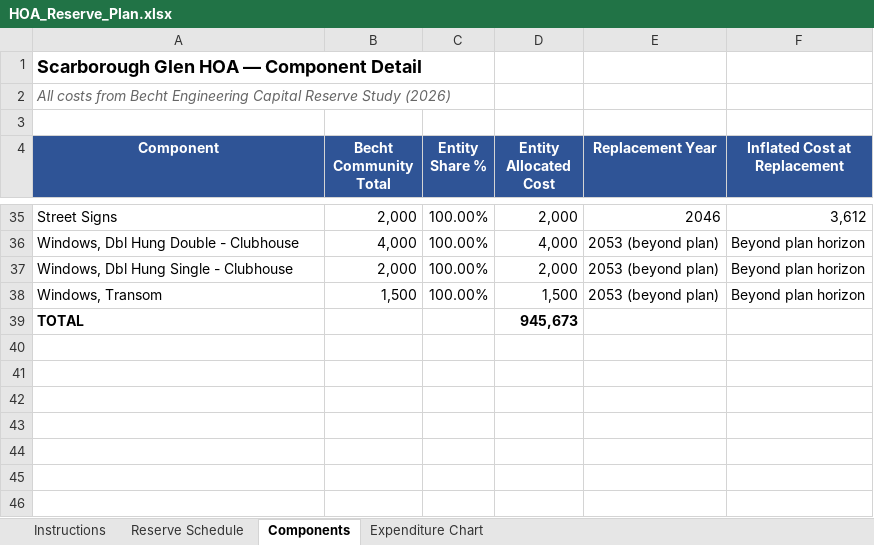
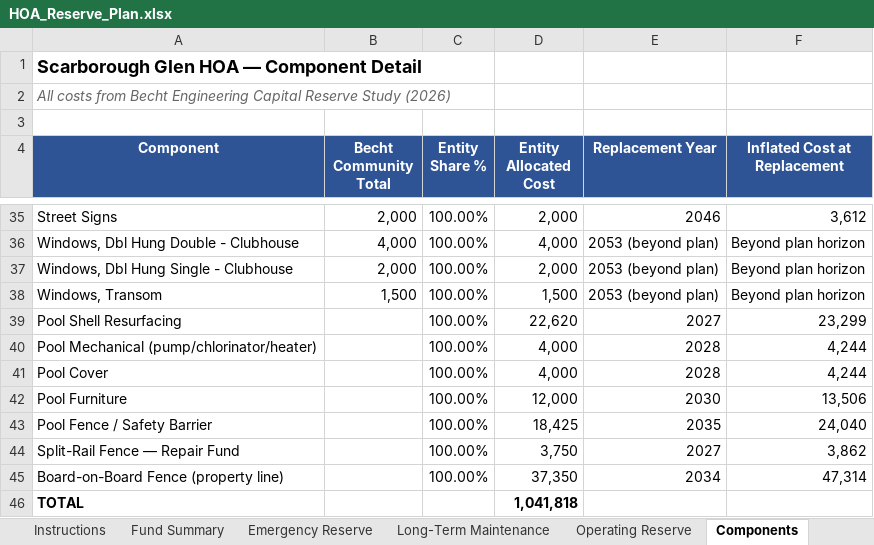
Before and after one commit to scarboroughglen/responsibilities, an Excel workbook: HOA_Reserve_Plan.xlsx, sheet Components, drawn as a sheet; only a part is shown, gaps mark what is left out; values as stored, in another font and other column widths than the file's, no borders; addresses are those after the commit; the diff names each change by its address in the sheet, - before the commit and + after, or states it on an @@ line.

```diff
--- a/HOA_Reserve_Plan.xlsx (sheet Components)
+++ b/HOA_Reserve_Plan.xlsx (sheet Components)
-sheet tab: Reserve Schedule
+sheet tab: Fund Summary
+sheet tab: Emergency Reserve
+sheet tab: Long-Term Maintenance
+sheet tab: Operating Reserve
+row 39: Pool Shell Resurfacing |  | 100.00% | 22,620 | 2027 | 23,299
+row 40: Pool Mechanical (pump/chlorinator/heater) |  | 100.00% | 4,000 | 2028 | 4,244
+row 41: Pool Cover |  | 100.00% | 4,000 | 2028 | 4,244
+row 42: Pool Furniture |  | 100.00% | 12,000 | 2030 | 13,506
+row 43: Pool Fence / Safety Barrier |  | 100.00% | 18,425 | 2035 | 24,040
+row 44: Split-Rail Fence — Repair Fund |  | 100.00% | 3,750 | 2027 | 3,862
+row 45: Board-on-Board Fence (property line) |  | 100.00% | 37,350 | 2034 | 47,314
-D46 (Entity Allocated Cost): 945,673
+D46 (Entity Allocated Cost): 1,041,818
```
Also changed, not shown: sheet Fund Summary, sheet Expenditure Chart, sheet Instructions, charts or pictures, 5 other files.
